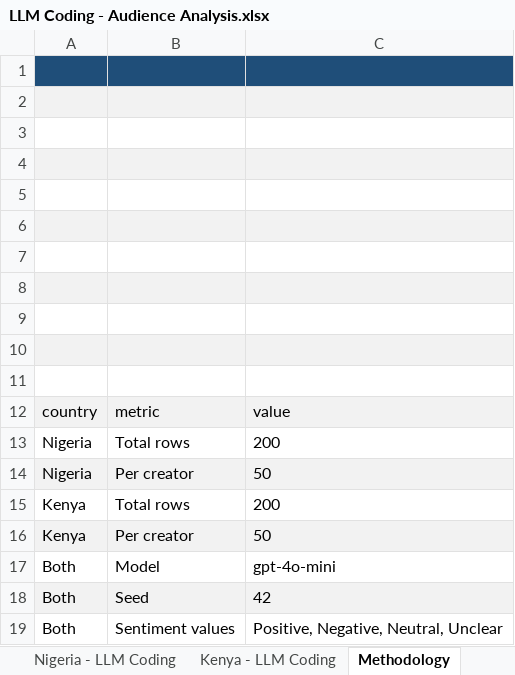
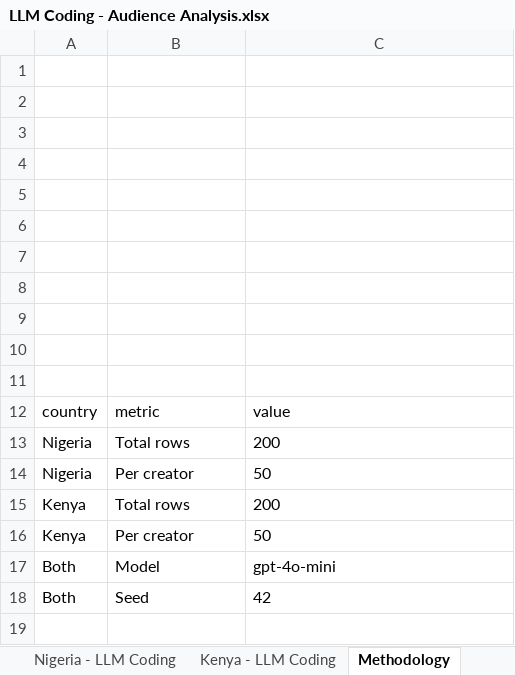
Before and after one commit to dhruv7539/Gates-Manfluencer-Project, an Excel workbook: Codebooks/LLM Codebook/LLM Coding - Audience Analysis.xlsx, sheet Methodology, drawn as a sheet; values as stored, in another font and other column widths than the file's, no borders; the diff names each change by its address in the sheet, - before the commit and + after, or states it on an @@ line.

```diff
--- a/Codebooks/LLM Codebook/LLM Coding - Audience Analysis.xlsx (sheet Methodology)
+++ b/Codebooks/LLM Codebook/LLM Coding - Audience Analysis.xlsx (sheet Methodology)
-A1:C1 fill: #1F4E79
+A1:C1 fill: none
-A2:C2 fill: #F2F2F2
+A2:C2 fill: none
-A4:C4 fill: #F2F2F2
+A4:C4 fill: none
-A6:C6 fill: #F2F2F2
+A6:C6 fill: none
-A8:C8 fill: #F2F2F2
+A8:C8 fill: none
-A10:C10 fill: #F2F2F2
+A10:C10 fill: none
-A12:C12 fill: #F2F2F2
+A12:C12 fill: none
-A14:C14 fill: #F2F2F2
+A14:C14 fill: none
-A16:C16 fill: #F2F2F2
+A16:C16 fill: none
-A18:C18 fill: #F2F2F2
+A18:C18 fill: none
-row 19: Both | Sentiment values | Positive, Negative, Neutral, Unclear
```
Also changed, not shown: sheet Nigeria - LLM Coding, sheet Kenya - LLM Coding.
